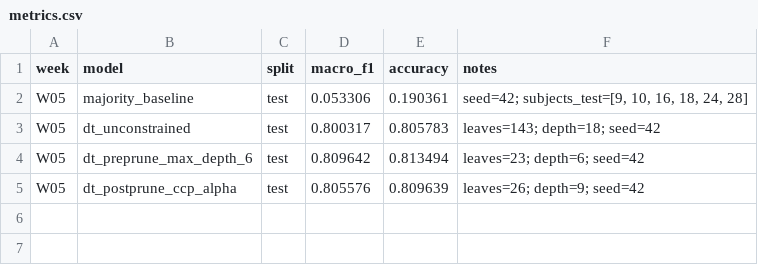
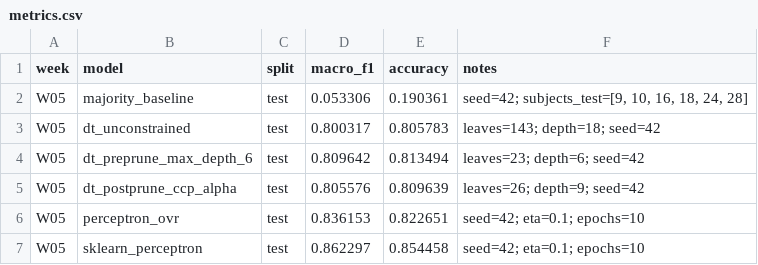
Before and after one commit to CD1512/co3117-ml-individual, a CSV file: results/metrics.csv, drawn as a sheet; the diff names each change by its address in the sheet, - before the commit and + after, or states it on an @@ line.

```diff
--- a/results/metrics.csv
+++ b/results/metrics.csv
+row 6: W05 | perceptron_ovr | test | 0.836153 | 0.822651 | seed=42; eta=0.1; epochs=10
+row 7: W05 | sklearn_perceptron | test | 0.862297 | 0.854458 | seed=42; eta=0.1; epochs=10
```
Also changed, not shown: 9 other files.
